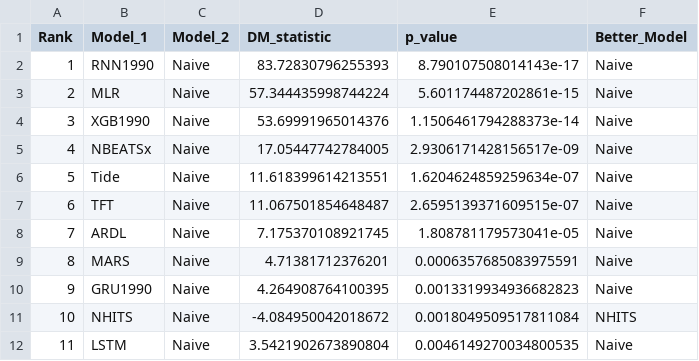
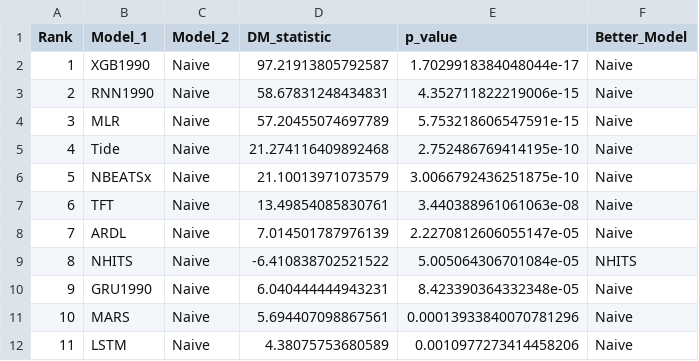
Before and after one commit to sc20geb/COMP5530M-Group-Project-Inflation-Forecasting, a CSV file: Evaluation/dm_test_results/Horizon6_DM_results.csv, drawn as a sheet; only a part is shown; the diff covers the shown part only.

```diff
--- a/Evaluation/dm_test_results/Horizon6_DM_results.csv
+++ b/Evaluation/dm_test_results/Horizon6_DM_results.csv
@@ -1,12 +1,12 @@
 Rank,Model_1,Model_2,DM_statistic,p_value,Better_Model
-1,RNN1990,Naive,83.72830796255393,8.790107508014143e-17,Naive
-2,MLR,Naive,57.344435998744224,5.601174487202861e-15,Naive
-3,XGB1990,Naive,53.69991965014376,1.1506461794288373e-14,Naive
-4,NBEATSx,Naive,17.05447742784005,2.9306171428156517e-09,Naive
-5,Tide,Naive,11.618399614213551,1.6204624859259634e-07,Naive
-6,TFT,Naive,11.067501854648487,2.6595139371609515e-07,Naive
-7,ARDL,Naive,7.175370108921745,1.808781179573041e-05,Naive
-8,MARS,Naive,4.71381712376201,0.0006357685083975591,Naive
-9,GRU1990,Naive,4.264908764100395,0.0013319934936682823,Naive
-10,NHITS,Naive,-4.084950042018672,0.0018049509517811084,NHITS
-11,LSTM,Naive,3.5421902673890804,0.0046149270034800535,Naive
+1,XGB1990,Naive,97.21913805792587,1.7029918384048044e-17,Naive
+2,RNN1990,Naive,58.67831248434831,4.352711822219006e-15,Naive
+3,MLR,Naive,57.20455074697789,5.753218606547591e-15,Naive
+4,Tide,Naive,21.274116409892468,2.752486769414195e-10,Naive
+5,NBEATSx,Naive,21.10013971073579,3.0066792436251875e-10,Naive
+6,TFT,Naive,13.49854085830761,3.440388961061063e-08,Naive
+7,ARDL,Naive,7.014501787976139,2.2270812606055147e-05,Naive
+8,NHITS,Naive,-6.410838702521522,5.005064306701084e-05,NHITS
+9,GRU1990,Naive,6.040444444943231,8.423390364332348e-05,Naive
+10,MARS,Naive,5.694407098867561,0.00013933840070781296,Naive
+11,LSTM,Naive,4.38075753680589,0.0010977273414458206,Naive
```
Also changed, not shown: 11 edited cells elsewhere in this file, Evaluation/dm_test_results/Horizon12_DM_results.csv, Evaluation/dm_test_results/Horizon1_DM_results.csv, 14 other files.
